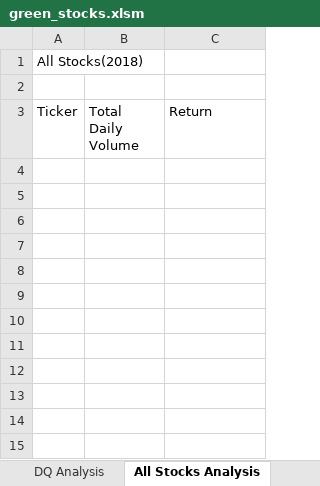
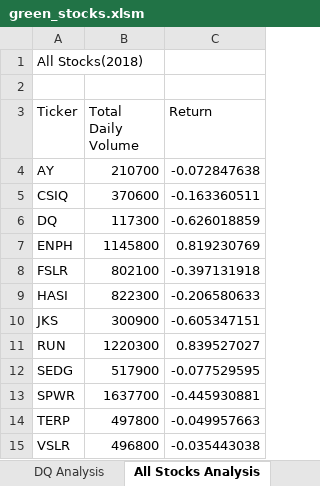
Before and after one commit to naomishields/stock-analysis, an Excel workbook: green_stocks.xlsm, sheet All Stocks Analysis, drawn as a sheet; values as stored, in another font and other column widths than the file's, no borders; the diff names each change by its address in the sheet, - before the commit and + after, or states it on an @@ line.

Commit message:
Update green_stocks.xlsm
Updated with the AllStocksAnalysis() macro

```diff
--- a/green_stocks.xlsm (sheet All Stocks Analysis)
+++ b/green_stocks.xlsm (sheet All Stocks Analysis)
+row 4: AY | 210700 | -0.072847638
+row 5: CSIQ | 370600 | -0.163360511
+row 6: DQ | 117300 | -0.626018859
+row 7: ENPH | 1145800 | 0.819230769
+row 8: FSLR | 802100 | -0.397131918
+row 9: HASI | 822300 | -0.206580633
+row 10: JKS | 300900 | -0.605347151
+row 11: RUN | 1220300 | 0.839527027
+row 12: SEDG | 517900 | -0.077529595
+row 13: SPWR | 1637700 | -0.445930881
+row 14: TERP | 497800 | -0.049957663
+row 15: VSLR | 496800 | -0.035443038
```
